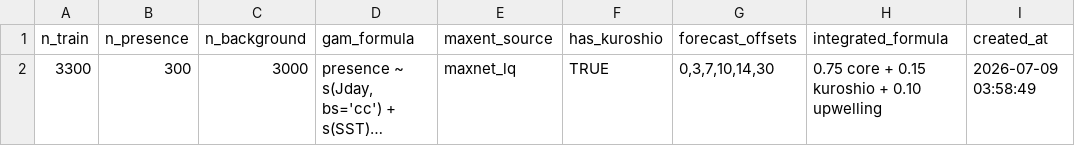
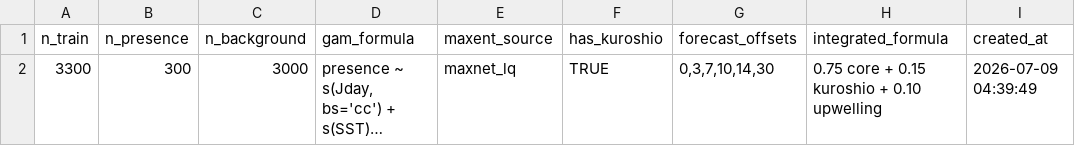
Before and after one commit to IK5258/kochi-whale-shark-risk-monitor, a CSV file: outputs/model_metrics.csv, drawn as a sheet; long unchanged cells end in …; the diff names each change by its address in the sheet, - before the commit and + after, or states it on an @@ line.

```diff
--- a/outputs/model_metrics.csv
+++ b/outputs/model_metrics.csv
-I2 (created_at): 2026-07-09 03:58:49
+I2 (created_at): 2026-07-09 04:39:49
```
Also changed, not shown: outputs/latest_risk.csv, 7 other files.
